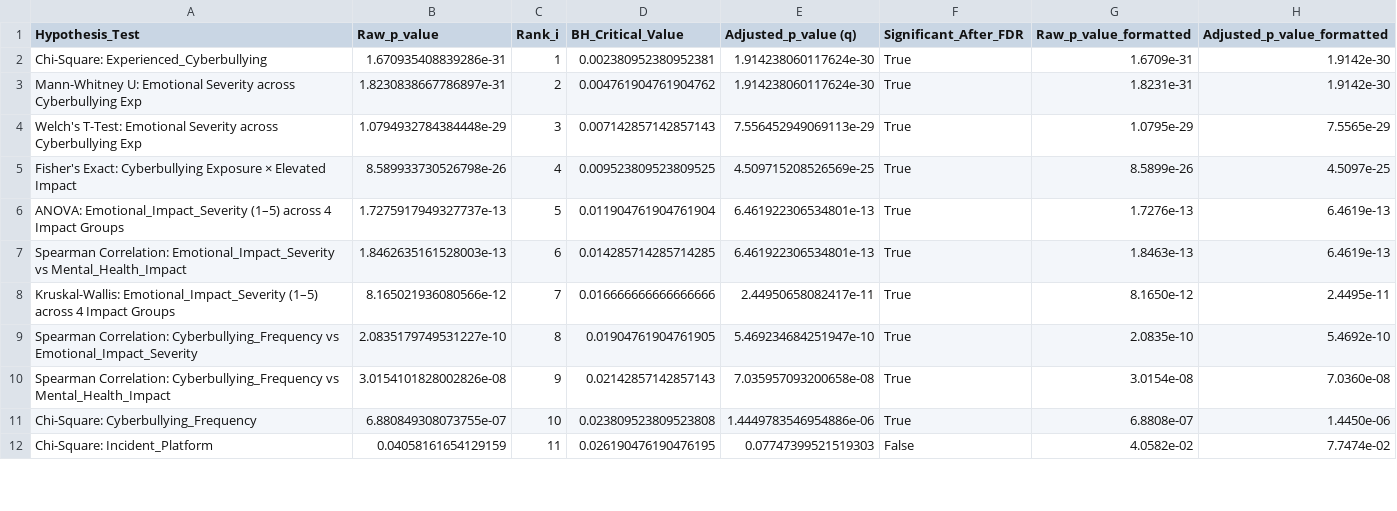
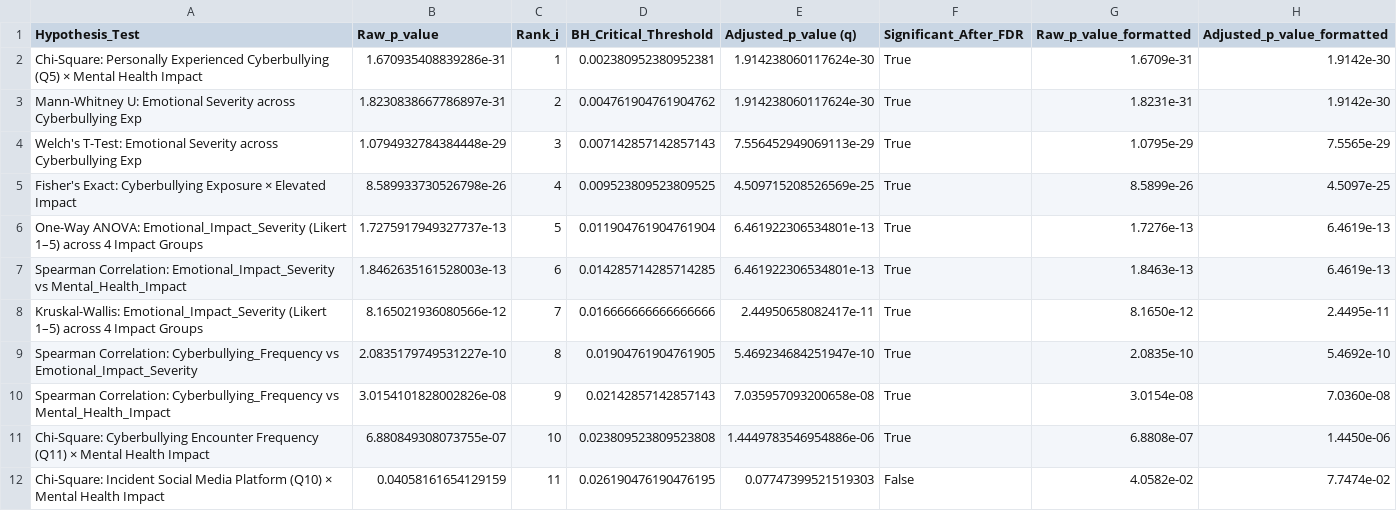
Before and after one commit to Itzz-Pavithra/MindSafe, a CSV file: Data/processed/fdr_corrected_results.csv, drawn as a sheet; only a part is shown; the diff covers the shown part only.

```diff
--- a/Data/processed/fdr_corrected_results.csv
+++ b/Data/processed/fdr_corrected_results.csv
@@ -1,3 +1,3 @@
-Hypothesis_Test,Raw_p_value,Rank_i,BH_Critical_Value,Adjusted_p_value (q),Significant_After_FDR,Raw_p_value_formatted,Adjusted_p_value_formatted
-Chi-Square: Experienced_Cyberbullying,1.670935408839286e-31,1,0.002380952380952381,1.914238060117624e-30,True,1.6709e-31,1.9142e-30
+Hypothesis_Test,Raw_p_value,Rank_i,BH_Critical_Threshold,Adjusted_p_value (q),Significant_After_FDR,Raw_p_value_formatted,Adjusted_p_value_formatted
+Chi-Square: Personally Experienced Cyberbullying (Q5) × Mental Health Impact,1.670935408839286e-31,1,0.002380952380952381,1.914238060117624e-30,True,1.6709e-31,1.9142e-30
 Mann-Whitney U: Emotional Severity across Cyberbullying Exp,1.8230838667786897e-31,2,0.004761904761904762,1.914238060117624e-30,True,1.8231e-31,1.9142e-30
@@ -5,8 +5,8 @@ Welch's T-Test: Emotional Severity across Cyberbullying Exp,1.0794932784384448e-
 Fisher's Exact: Cyberbullying Exposure × Elevated Impact,8.589933730526798e-26,4,0.009523809523809525,4.509715208526569e-25,True,8.5899e-26,4.5097e-25
-ANOVA: Emotional_Impact_Severity (1–5) across 4 Impact Groups,1.7275917949327737e-13,5,0.011904761904761904,6.461922306534801e-13,True,1.7276e-13,6.4619e-13
+One-Way ANOVA: Emotional_Impact_Severity (Likert 1–5) across 4 Impact Groups,1.7275917949327737e-13,5,0.011904761904761904,6.461922306534801e-13,True,1.7276e-13,6.4619e-13
 Spearman Correlation: Emotional_Impact_Severity vs Mental_Health_Impact,1.8462635161528003e-13,6,0.014285714285714285,6.461922306534801e-13,True,1.8463e-13,6.4619e-13
-Kruskal-Wallis: Emotional_Impact_Severity (1–5) across 4 Impact Groups,8.165021936080566e-12,7,0.016666666666666666,2.44950658082417e-11,True,8.1650e-12,2.4495e-11
+Kruskal-Wallis: Emotional_Impact_Severity (Likert 1–5) across 4 Impact Groups,8.165021936080566e-12,7,0.016666666666666666,2.44950658082417e-11,True,8.1650e-12,2.4495e-11
 Spearman Correlation: Cyberbullying_Frequency vs Emotional_Impact_Severity,2.0835179749531227e-10,8,0.01904761904761905,5.469234684251947e-10,True,2.0835e-10,5.4692e-10
 Spearman Correlation: Cyberbullying_Frequency vs Mental_Health_Impact,3.0154101828002826e-08,9,0.02142857142857143,7.035957093200658e-08,True,3.0154e-08,7.0360e-08
-Chi-Square: Cyberbullying_Frequency,6.880849308073755e-07,10,0.023809523809523808,1.4449783546954886e-06,True,6.8808e-07,1.4450e-06
-Chi-Square: Incident_Platform,0.04058161654129159,11,0.026190476190476195,0.07747399521519303,False,4.0582e-02,7.7474e-02
+Chi-Square: Cyberbullying Encounter Frequency (Q11) × Mental Health Impact,6.880849308073755e-07,10,0.023809523809523808,1.4449783546954886e-06,True,6.8808e-07,1.4450e-06
+Chi-Square: Incident Social Media Platform (Q10) × Mental Health Impact,0.04058161654129159,11,0.026190476190476195,0.07747399521519303,False,4.0582e-02,7.7474e-02
```
Also changed, not shown: 7 edited cells elsewhere in this file, 38 other files.
